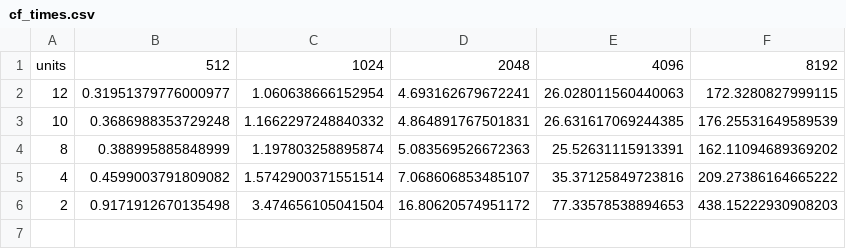
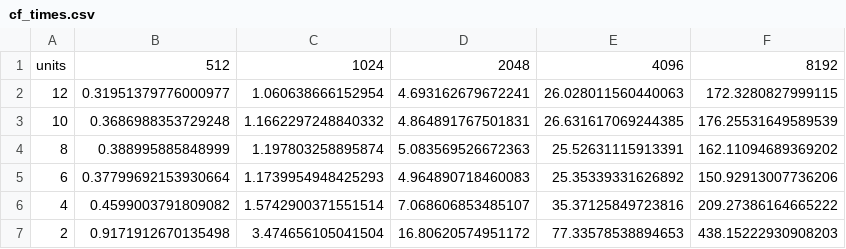
Before and after one commit to ColoBonoris/python_paralell, a CSV file: results/cf_times.csv, drawn as a sheet; the diff names each change by its address in the sheet, - before the commit and + after, or states it on an @@ line.

```diff
--- a/results/cf_times.csv
+++ b/results/cf_times.csv
+row 5: 6 | 0.37799692153930664 | 1.1739954948425293 | 4.964890718460083 | 25.35339331626892 | 150.92913007736206
```
Also changed, not shown: results/cf_comms.csv, results/mp_times.csv, 14 other files.
